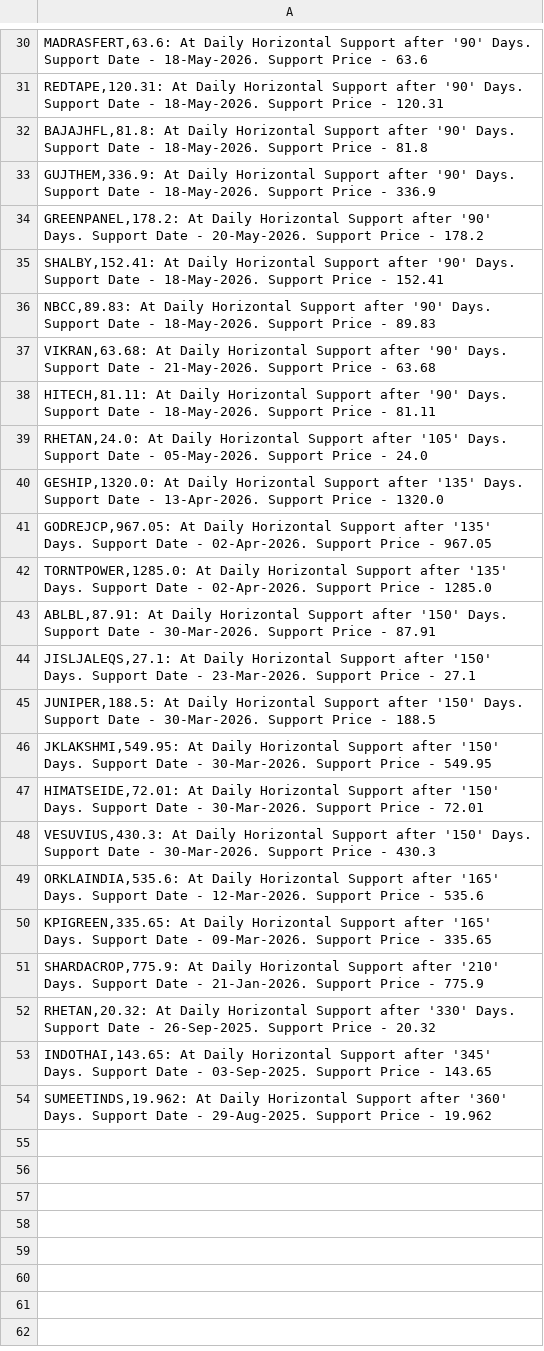
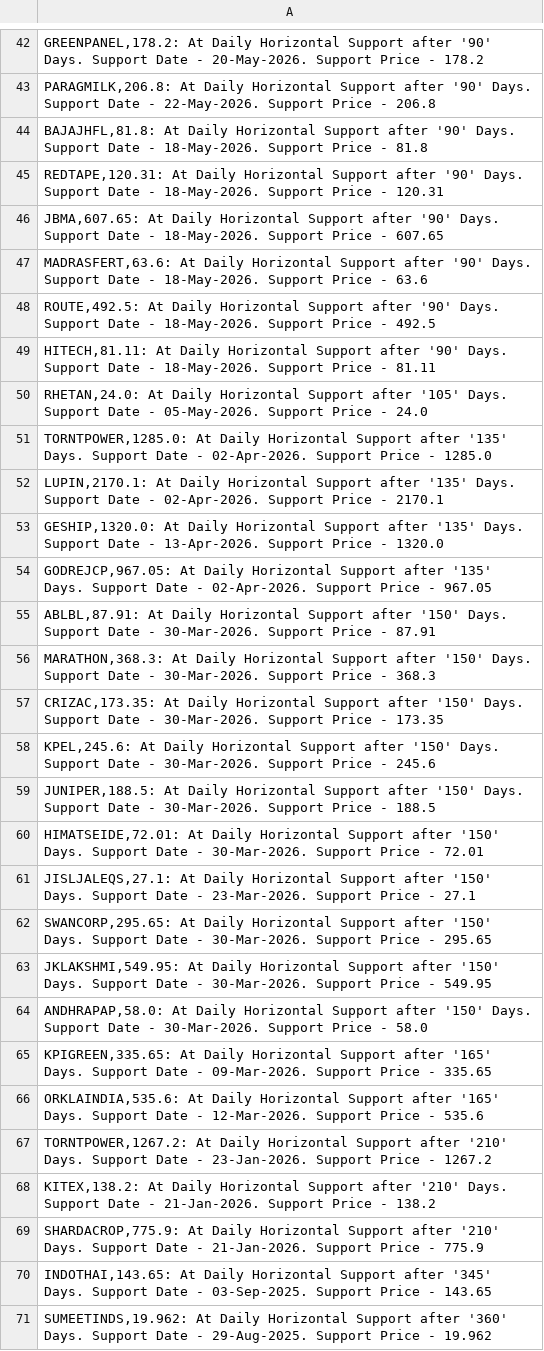
Before and after one commit to vibats/Daily_Notification_Data, a CSV file: Email_Notification_Data/Daily_TimeFrame_Horizontal_Support.csv, drawn as a sheet; only a part is shown, gaps mark what is left out; the diff covers the shown part only.

```diff
--- a/Email_Notification_Data/Daily_TimeFrame_Horizontal_Support.csv
+++ b/Email_Notification_Data/Daily_TimeFrame_Horizontal_Support.csv
@@ -30,24 +42,29 @@
+"GREENPANEL,178.2: At Daily Horizontal Support after '90' Days. Support Date - 20-May-2026. Support Price - 178.2"
+"PARAGMILK,206.8: At Daily Horizontal Support after '90' Days. Support Date - 22-May-2026. Support Price - 206.8"
+"BAJAJHFL,81.8: At Daily Horizontal Support after '90' Days. Support Date - 18-May-2026. Support Price - 81.8"
+"REDTAPE,120.31: At Daily Horizontal Support after '90' Days. Support Date - 18-May-2026. Support Price - 120.31"
+"JBMA,607.65: At Daily Horizontal Support after '90' Days. Support Date - 18-May-2026. Support Price - 607.65"
 "MADRASFERT,63.6: At Daily Horizontal Support after '90' Days. Support Date - 18-May-2026. Support Price - 63.6"
-"REDTAPE,120.31: At Daily Horizontal Support after '90' Days. Support Date - 18-May-2026. Support Price - 120.31"
-"BAJAJHFL,81.8: At Daily Horizontal Support after '90' Days. Support Date - 18-May-2026. Support Price - 81.8"
-"GUJTHEM,336.9: At Daily Horizontal Support after '90' Days. Support Date - 18-May-2026. Support Price - 336.9"
-"GREENPANEL,178.2: At Daily Horizontal Support after '90' Days. Support Date - 20-May-2026. Support Price - 178.2"
-"SHALBY,152.41: At Daily Horizontal Support after '90' Days. Support Date - 18-May-2026. Support Price - 152.41"
-"NBCC,89.83: At Daily Horizontal Support after '90' Days. Support Date - 18-May-2026. Support Price - 89.83"
-"VIKRAN,63.68: At Daily Horizontal Support after '90' Days. Support Date - 21-May-2026. Support Price - 63.68"
+"ROUTE,492.5: At Daily Horizontal Support after '90' Days. Support Date - 18-May-2026. Support Price - 492.5"
 "HITECH,81.11: At Daily Horizontal Support after '90' Days. Support Date - 18-May-2026. Support Price - 81.11"
 "RHETAN,24.0: At Daily Horizontal Support after '105' Days. Support Date - 05-May-2026. Support Price - 24.0"
+"TORNTPOWER,1285.0: At Daily Horizontal Support after '135' Days. Support Date - 02-Apr-2026. Support Price - 1285.0"
+"LUPIN,2170.1: At Daily Horizontal Support after '135' Days. Support Date - 02-Apr-2026. Support Price - 2170.1"
 "GESHIP,1320.0: At Daily Horizontal Support after '135' Days. Support Date - 13-Apr-2026. Support Price - 1320.0"
 "GODREJCP,967.05: At Daily Horizontal Support after '135' Days. Support Date - 02-Apr-2026. Support Price - 967.05"
-"TORNTPOWER,1285.0: At Daily Horizontal Support after '135' Days. Support Date - 02-Apr-2026. Support Price - 1285.0"
 "ABLBL,87.91: At Daily Horizontal Support after '150' Days. Support Date - 30-Mar-2026. Support Price - 87.91"
+"MARATHON,368.3: At Daily Horizontal Support after '150' Days. Support Date - 30-Mar-2026. Support Price - 368.3"
+"CRIZAC,173.35: At Daily Horizontal Support after '150' Days. Support Date - 30-Mar-2026. Support Price - 173.35"
+"KPEL,245.6: At Daily Horizontal Support after '150' Days. Support Date - 30-Mar-2026. Support Price - 245.6"
+"JUNIPER,188.5: At Daily Horizontal Support after '150' Days. Support Date - 30-Mar-2026. Support Price - 188.5"
+"HIMATSEIDE,72.01: At Daily Horizontal Support after '150' Days. Support Date - 30-Mar-2026. Support Price - 72.01"
 "JISLJALEQS,27.1: At Daily Horizontal Support after '150' Days. Support Date - 23-Mar-2026. Support Price - 27.1"
-"JUNIPER,188.5: At Daily Horizontal Support after '150' Days. Support Date - 30-Mar-2026. Support Price - 188.5"
+"SWANCORP,295.65: At Daily Horizontal Support after '150' Days. Support Date - 30-Mar-2026. Support Price - 295.65"
 "JKLAKSHMI,549.95: At Daily Horizontal Support after '150' Days. Support Date - 30-Mar-2026. Support Price - 549.95"
-"HIMATSEIDE,72.01: At Daily Horizontal Support after '150' Days. Support Date - 30-Mar-2026. Support Price - 72.01"
-"VESUVIUS,430.3: At Daily Horizontal Support after '150' Days. Support Date - 30-Mar-2026. Support Price - 430.3"
+"ANDHRAPAP,58.0: At Daily Horizontal Support after '150' Days. Support Date - 30-Mar-2026. Support Price - 58.0"
+"KPIGREEN,335.65: At Daily Horizontal Support after '165' Days. Support Date - 09-Mar-2026. Support Price - 335.65"
 "ORKLAINDIA,535.6: At Daily Horizontal Support after '165' Days. Support Date - 12-Mar-2026. Support Price - 535.6"
-"KPIGREEN,335.65: At Daily Horizontal Support after '165' Days. Support Date - 09-Mar-2026. Support Price - 335.65"
+"TORNTPOWER,1267.2: At Daily Horizontal Support after '210' Days. Support Date - 23-Jan-2026. Support Price - 1267.2"
+"KITEX,138.2: At Daily Horizontal Support after '210' Days. Support Date - 21-Jan-2026. Support Price - 138.2"
 "SHARDACROP,775.9: At Daily Horizontal Support after '210' Days. Support Date - 21-Jan-2026. Support Price - 775.9"
-"RHETAN,20.32: At Daily Horizontal Support after '330' Days. Support Date - 26-Sep-2025. Support Price - 20.32"
 "INDOTHAI,143.65: At Daily Horizontal Support after '345' Days. Support Date - 03-Sep-2025. Support Price - 143.65"
```
Also changed, not shown: 15 added rows, 4 removed rows, 6 moved rows and 9 edited cells elsewhere in this file, Email_Notification_Data/Daily_TimeFrame_Horizontal_Support_30_Days.csv, Email_Notification_Data/Daily_Timeframe_Breakout_Personal.csv, 1 other file.
